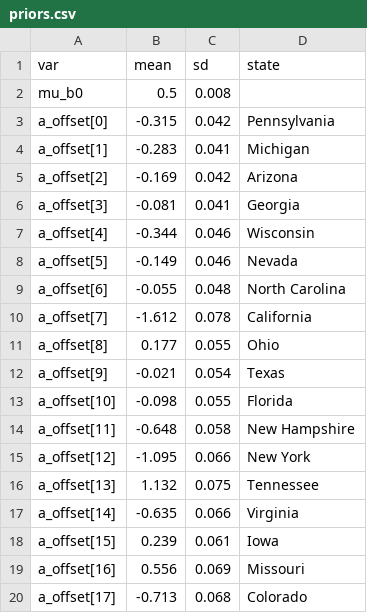
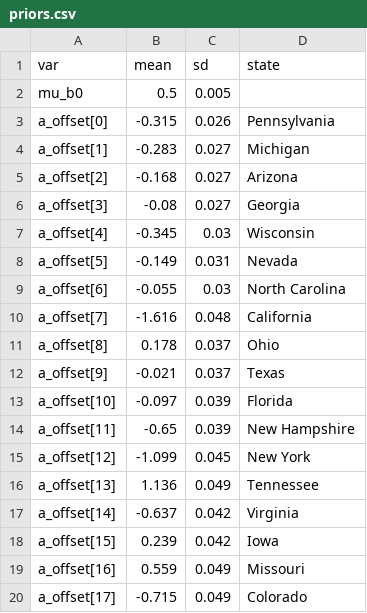
Before and after one commit to acbass49/Election2024, a CSV file: data/priors.csv, drawn as a sheet; only a part is shown; the diff covers the shown part only.

```diff
--- a/data/priors.csv
+++ b/data/priors.csv
@@ -1,20 +1,20 @@
 var,mean,sd,state
-mu_b0,0.5,0.008,
-a_offset[0],-0.315,0.042,Pennsylvania
-a_offset[1],-0.283,0.041,Michigan
-a_offset[2],-0.169,0.042,Arizona
-a_offset[3],-0.081,0.041,Georgia
-a_offset[4],-0.344,0.046,Wisconsin
-a_offset[5],-0.149,0.046,Nevada
-a_offset[6],-0.055,0.048,North Carolina
-a_offset[7],-1.612,0.078,California
-a_offset[8],0.177,0.055,Ohio
-a_offset[9],-0.021,0.054,Texas
-a_offset[10],-0.098,0.055,Florida
-a_offset[11],-0.648,0.058,New Hampshire
-a_offset[12],-1.095,0.066,New York
-a_offset[13],1.132,0.075,Tennessee
-a_offset[14],-0.635,0.066,Virginia
-a_offset[15],0.239,0.061,Iowa
-a_offset[16],0.556,0.069,Missouri
-a_offset[17],-0.713,0.068,Colorado
+mu_b0,0.5,0.005,
+a_offset[0],-0.315,0.026,Pennsylvania
+a_offset[1],-0.283,0.027,Michigan
+a_offset[2],-0.168,0.027,Arizona
+a_offset[3],-0.08,0.027,Georgia
+a_offset[4],-0.345,0.03,Wisconsin
+a_offset[5],-0.149,0.031,Nevada
+a_offset[6],-0.055,0.03,North Carolina
+a_offset[7],-1.616,0.048,California
+a_offset[8],0.178,0.037,Ohio
+a_offset[9],-0.021,0.037,Texas
+a_offset[10],-0.097,0.039,Florida
+a_offset[11],-0.65,0.039,New Hampshire
+a_offset[12],-1.099,0.045,New York
+a_offset[13],1.136,0.049,Tennessee
+a_offset[14],-0.637,0.042,Virginia
+a_offset[15],0.239,0.042,Iowa
+a_offset[16],0.559,0.049,Missouri
+a_offset[17],-0.715,0.049,Colorado
```
Also changed, not shown: 70 edited cells elsewhere in this file, data/state_probabilities.csv, data/tracking_data.csv, 1 other file.
